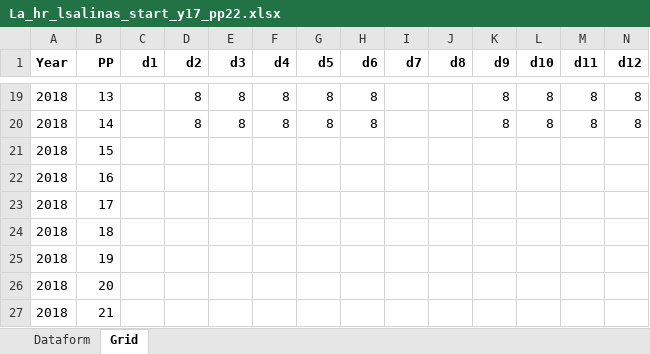
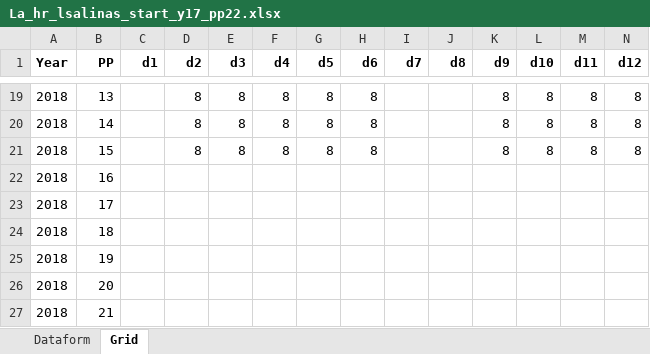
Before and after one commit to ChuckBV/La_tracker, an Excel workbook: Data/La_hr_lsalinas_start_y17_pp22.xlsx, sheet Grid, drawn as a sheet; only a part is shown, gaps mark what is left out; values as stored, in another font and other column widths than the file's, no borders; the diff names each change by its address in the sheet, - before the commit and + after, or states it on an @@ line.

Commit message:
Updated Excel and csv hours reports

```diff
--- a/Data/La_hr_lsalinas_start_y17_pp22.xlsx (sheet Grid)
+++ b/Data/La_hr_lsalinas_start_y17_pp22.xlsx (sheet Grid)
-D21 (d2): (empty)
+D21 (d2): 8
-E21 (d3): (empty)
+E21 (d3): 8
-F21 (d4): (empty)
+F21 (d4): 8
-G21 (d5): (empty)
+G21 (d5): 8
-H21 (d6): (empty)
+H21 (d6): 8
-K21 (d9): (empty)
+K21 (d9): 8
-L21 (d10): (empty)
+L21 (d10): 8
-M21 (d11): (empty)
+M21 (d11): 8
-N21 (d12): (empty)
+N21 (d12): 8
```
Also changed, not shown: 1 other file.
